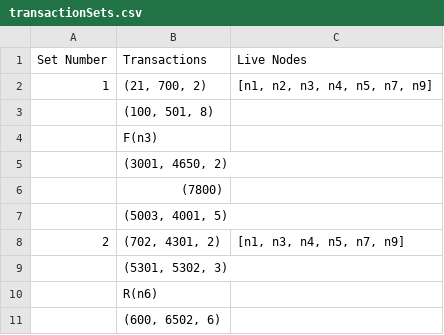
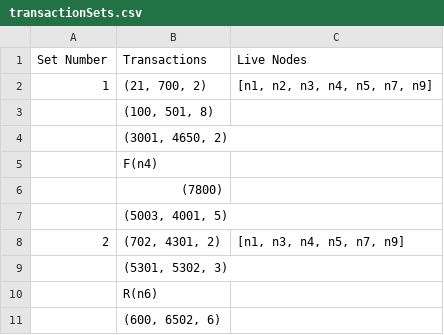
Before and after one commit to hb-hello/2pc-paxos, a CSV file: src/main/resources/transactionSets.csv, drawn as a sheet; removed rows and columns are numbered as before the commit, all else as after; the diff names each change by its address in the sheet, - before the commit and + after, or states it on an @@ line.

```diff
--- a/src/main/resources/transactionSets.csv
+++ b/src/main/resources/transactionSets.csv
-row 4:  | F(n3)
+row 5:  | F(n4)
```
Also changed, not shown: 28 other files.
